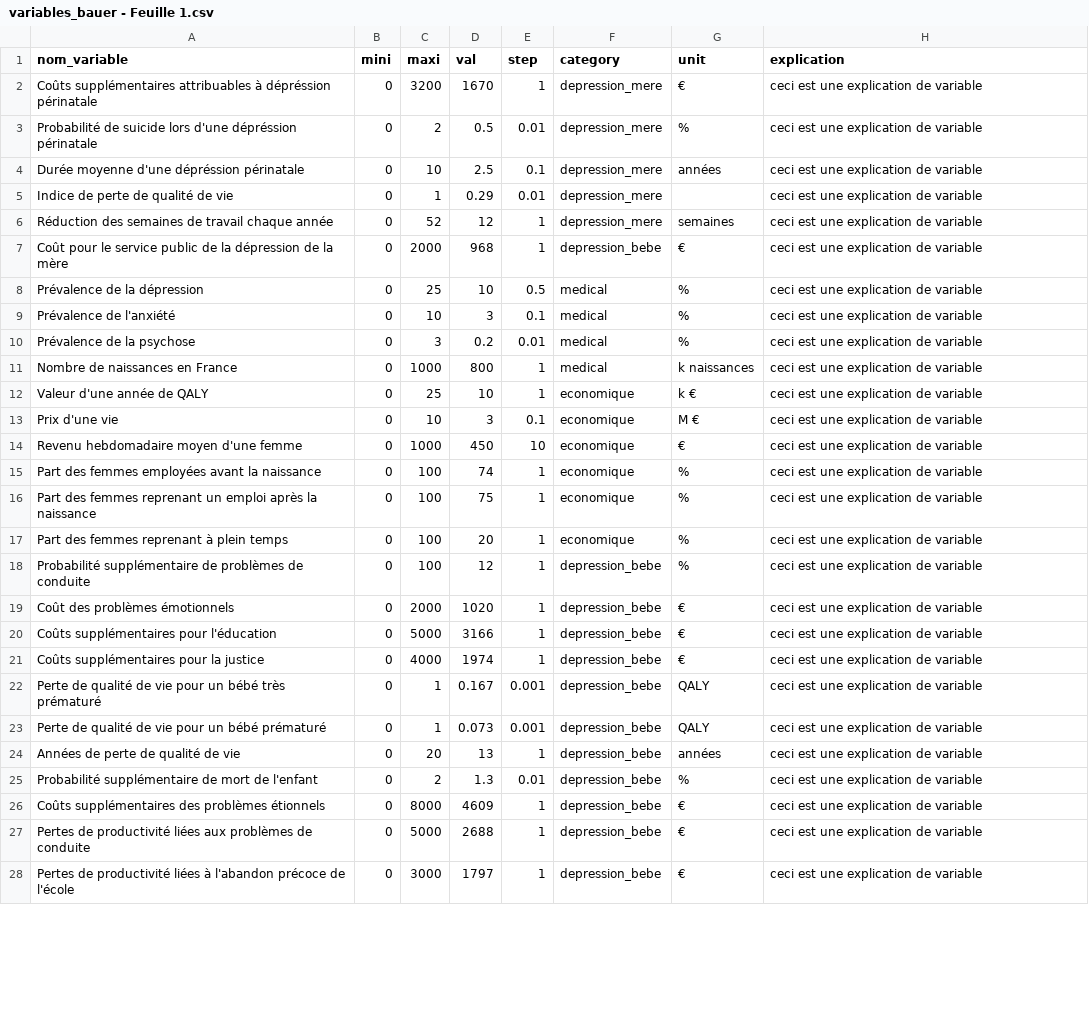
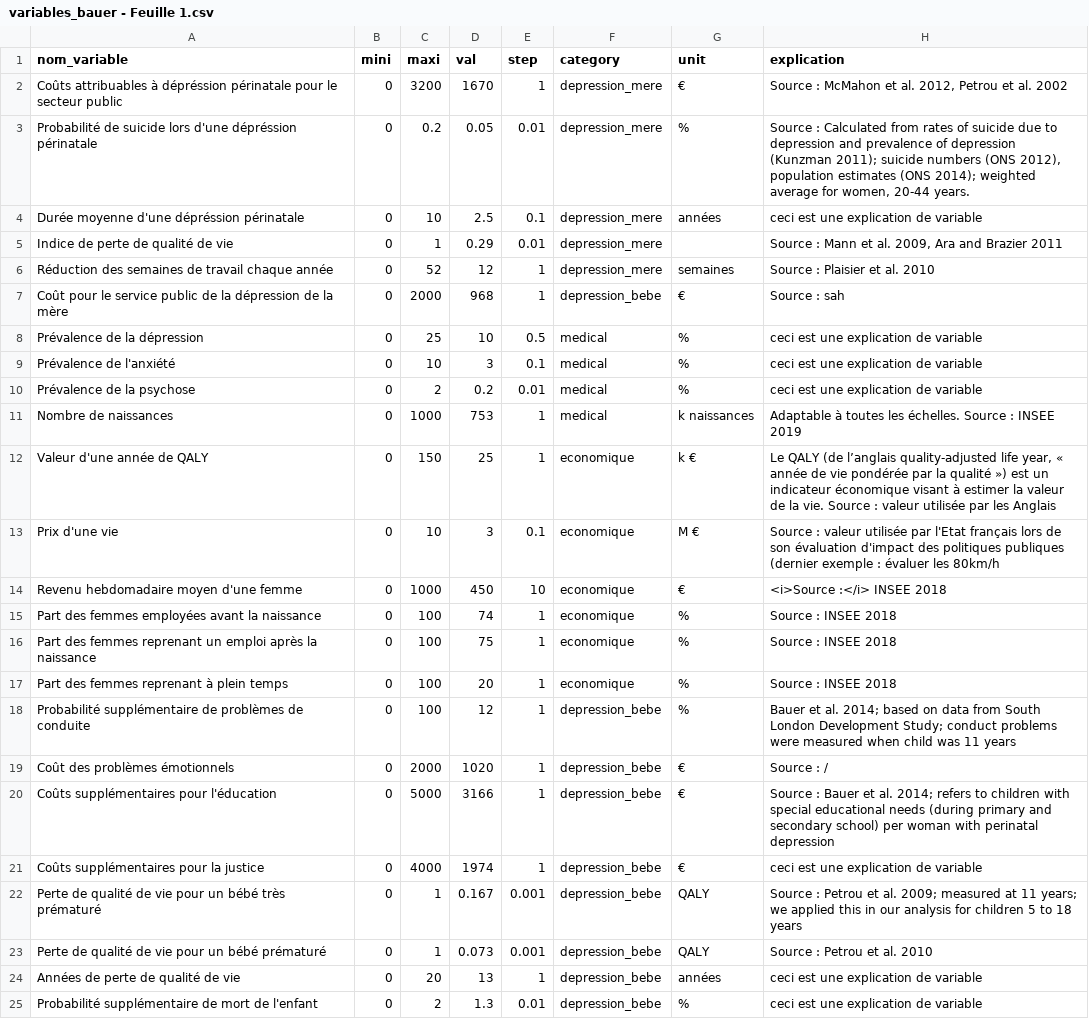
Before and after one commit to pedugnat/psyperinathon, a CSV file: variables_bauer - Feuille 1.csv, drawn as a sheet; only a part is shown; the shorter side is filled out with more unchanged rows; the diff covers the shown part only.

Commit message:
add sources

```diff
--- a/variables_bauer - Feuille 1.csv
+++ b/variables_bauer - Feuille 1.csv
@@ -1,24 +1,24 @@
 nom_variable,mini,maxi,val,step,category,unit,explication
-Coûts supplémentaires attribuables à dépréssion périnatale,0,3200,1670,1,depression_mere,€,ceci est une explication de variable
-Probabilité de suicide lors d'une dépréssion périnatale,0,2,0.5,0.01,depression_mere,%,ceci est une explication de variable
+Coûts attribuables à dépréssion périnatale pour le secteur public,0,3200,1670,1,depression_mere,€,"Source : McMahon et al. 2012, Petrou et al. 2002"
+Probabilité de suicide lors d'une dépréssion périnatale,0,0.2,0.05,0.01,depression_mere,%,"Source : Calculated from rates of suicide due to depression and prevalence of depression (Kunzman 2011); suicide numbers (ONS 2012), population estimates (ONS 2014); weighted average for women, 20-44 years."
 Durée moyenne d'une dépréssion périnatale,0,10,2.5,0.1,depression_mere,années,ceci est une explication de variable
-Indice de perte de qualité de vie,0,1,0.29,0.01,depression_mere, ,ceci est une explication de variable
-Réduction des semaines de travail chaque année,0,52,12,1,depression_mere,semaines,ceci est une explication de variable
-Coût pour le service public de la dépression de la mère,0,2000,968,1,depression_bebe,€,ceci est une explication de variable
+Indice de perte de qualité de vie,0,1,0.29,0.01,depression_mere, ,"Source : Mann et al. 2009, Ara and Brazier 2011"
+Réduction des semaines de travail chaque année,0,52,12,1,depression_mere,semaines,Source : Plaisier et al. 2010
+Coût pour le service public de la dépression de la mère,0,2000,968,1,depression_bebe,€,Source : sah
 Prévalence de la dépression,0,25,10,0.5,medical,%,ceci est une explication de variable
 Prévalence de l'anxiété,0,10,3,0.1,medical,%,ceci est une explication de variable
-Prévalence de la psychose,0,3,0.2,0.01,medical,%,ceci est une explication de variable
-Nombre de naissances en France,0,1000,800,1,medical,k naissances,ceci est une explication de variable
-Valeur d'une année de QALY,0,25,10,1,economique,k €,ceci est une explication de variable
-Prix d'une vie,0,10,3,0.1,economique,M €,ceci est une explication de variable
-Revenu hebdomadaire moyen d'une femme,0,1000,450,10,economique,€,ceci est une explication de variable
-Part des femmes employées avant la naissance,0,100,74,1,economique,%,ceci est une explication de variable
-Part des femmes reprenant un emploi après la naissance,0,100,75,1,economique,%,ceci est une explication de variable
-Part des femmes reprenant à plein temps,0,100,20,1,economique,%,ceci est une explication de variable
-Probabilité supplémentaire de problèmes de conduite ,0,100,12,1,depression_bebe,%,ceci est une explication de variable
-Coût des problèmes émotionnels,0,2000,1020,1,depression_bebe,€,ceci est une explication de variable
-Coûts supplémentaires pour l'éducation,0,5000,3166,1,depression_bebe,€,ceci est une explication de variable
+Prévalence de la psychose,0,2,0.2,0.01,medical,%,ceci est une explication de variable
+Nombre de naissances,0,1000,753,1,medical,k naissances,Adaptable à toutes les échelles. Source : INSEE 2019
+Valeur d'une année de QALY,0,150,25,1,economique,k €,"Le QALY (de l’anglais quality-adjusted life year, « année de vie pondérée par la qualité ») est un indicateur économique visant à estimer la valeur de la vie. Source : valeur utilisée par les Anglais"
+Prix d'une vie,0,10,3,0.1,economique,M €,Source : valeur utilisée par l'Etat français lors de son évaluation d'impact des politiques publiques (dernier exemple : évaluer les 80km/h
+Revenu hebdomadaire moyen d'une femme,0,1000,450,10,economique,€,<i>Source :</i> INSEE 2018
+Part des femmes employées avant la naissance,0,100,74,1,economique,%,Source : INSEE 2018
+Part des femmes reprenant un emploi après la naissance,0,100,75,1,economique,%,Source : INSEE 2018
+Part des femmes reprenant à plein temps,0,100,20,1,economique,%,Source : INSEE 2018
+Probabilité supplémentaire de problèmes de conduite ,0,100,12,1,depression_bebe,%,Bauer et al. 2014; based on data from South London Development Study; conduct problems were measured when child was 11 years
+Coût des problèmes émotionnels,0,2000,1020,1,depression_bebe,€,Source : /
+Coûts supplémentaires pour l'éducation,0,5000,3166,1,depression_bebe,€,Source : Bauer et al. 2014; refers to children with special educational needs (during primary and secondary school) per woman with perinatal depression
 Coûts supplémentaires pour la justice,0,4000,1974,1,depression_bebe,€,ceci est une explication de variable
-Perte de qualité de vie pour un bébé très prématuré,0,1,0.167,0.001,depression_bebe,QALY,ceci est une explication de variable
-Perte de qualité de vie pour un bébé prématuré,0,1,0.073,0.001,depression_bebe,QALY,ceci est une explication de variable
+Perte de qualité de vie pour un bébé très prématuré,0,1,0.167,0.001,depression_bebe,QALY,Source : Petrou et al. 2009; measured at 11 years; we applied this in our analysis for children 5 to 18 years
+Perte de qualité de vie pour un bébé prématuré,0,1,0.073,0.001,depression_bebe,QALY,Source : Petrou et al. 2010
 Années de perte de qualité de vie,0,20,13,1,depression_bebe,années,ceci est une explication de variable
```
Also changed, not shown: 5 edited cells elsewhere in this file, 1 other file.
